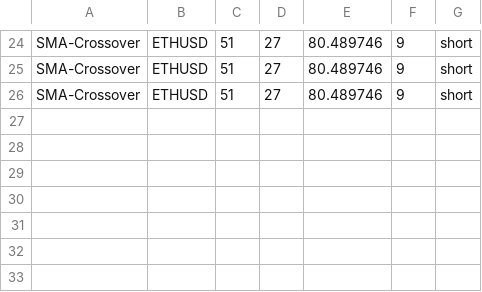
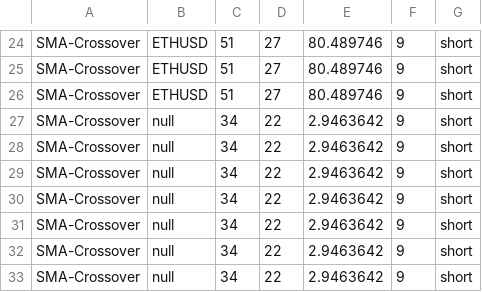
Before and after one commit to webclinic017/Stock-Analyser-Trader, a CSV file: IA/Proof Of Concept/data/simulation-result.csv, drawn as a sheet; only a part is shown, gaps mark what is left out; the diff names each change by its address in the sheet, - before the commit and + after, or states it on an @@ line.

```diff
--- a/IA/Proof Of Concept/data/simulation-result.csv
+++ b/IA/Proof Of Concept/data/simulation-result.csv
+row 27: SMA-Crossover | null | 34 | 22 | 2.9463642 | 9 | short
+row 28: SMA-Crossover | null | 34 | 22 | 2.9463642 | 9 | short
+row 29: SMA-Crossover | null | 34 | 22 | 2.9463642 | 9 | short
+row 30: SMA-Crossover | null | 34 | 22 | 2.9463642 | 9 | short
+row 31: SMA-Crossover | null | 34 | 22 | 2.9463642 | 9 | short
+row 32: SMA-Crossover | null | 34 | 22 | 2.9463642 | 9 | short
+row 33: SMA-Crossover | null | 34 | 22 | 2.9463642 | 9 | short
```
Also changed, not shown: 5 other files.
